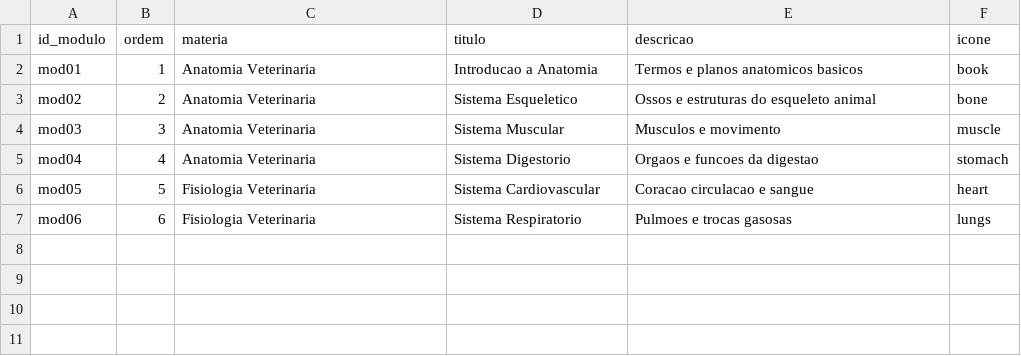
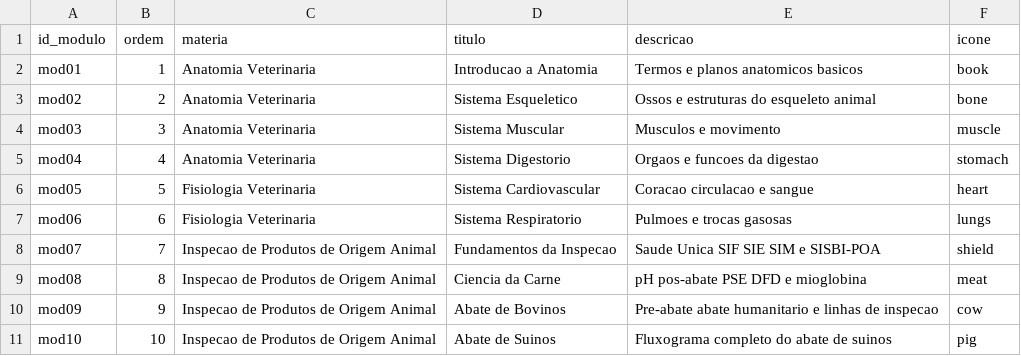
Before and after one commit to TheAnaNunes/StudyVet, a CSV file: data/modulos.csv, drawn as a sheet; the diff names each change by its address in the sheet, - before the commit and + after, or states it on an @@ line.

```diff
--- a/data/modulos.csv
+++ b/data/modulos.csv
+row 8: mod07 | 7 | Inspecao de Produtos de Origem Animal | Fundamentos da Inspecao | Saude Unica SIF SIE SIM e SISBI-POA | shield
+row 9: mod08 | 8 | Inspecao de Produtos de Origem Animal | Ciencia da Carne | pH pos-abate PSE DFD e mioglobina | meat
+row 10: mod09 | 9 | Inspecao de Produtos de Origem Animal | Abate de Bovinos | Pre-abate abate humanitario e linhas de inspecao | cow
+row 11: mod10 | 10 | Inspecao de Produtos de Origem Animal | Abate de Suinos | Fluxograma completo do abate de suinos | pig
```
Also changed, not shown: 1 other file.
